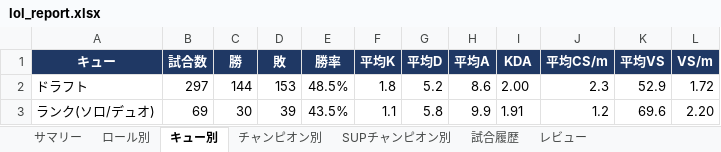
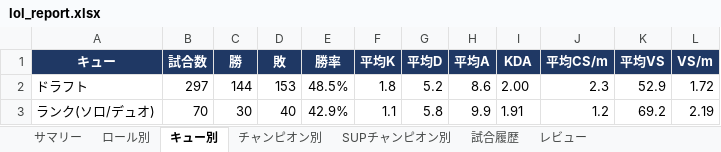
Before and after one commit to kenchi1209-hub/LoL-SUP-Tracker, an Excel workbook: data/excel/lol_report.xlsx, sheet キュー別, drawn as a sheet; values as stored, in another font and other column widths than the file's, no borders; conditional formats not drawn; the diff names each change by its address in the sheet, - before the commit and + after, or states it on an @@ line.

```diff
--- a/data/excel/lol_report.xlsx (sheet キュー別)
+++ b/data/excel/lol_report.xlsx (sheet キュー別)
-B3 (試合数): 69
+B3 (試合数): 70
-D3 (敗): 39
+D3 (敗): 40
-E3 (勝率): 43.5%
+E3 (勝率): 42.9%
-K3 (平均VS): 69.6
+K3 (平均VS): 69.2
-L3 (VS/m): 2.20
+L3 (VS/m): 2.19
```
Also changed, not shown: sheet 試合履歴, sheet レビュー, sheet サマリー, sheet SUPチャンピオン別, sheet チャンピオン別, sheet ロール別, 20 other files.
